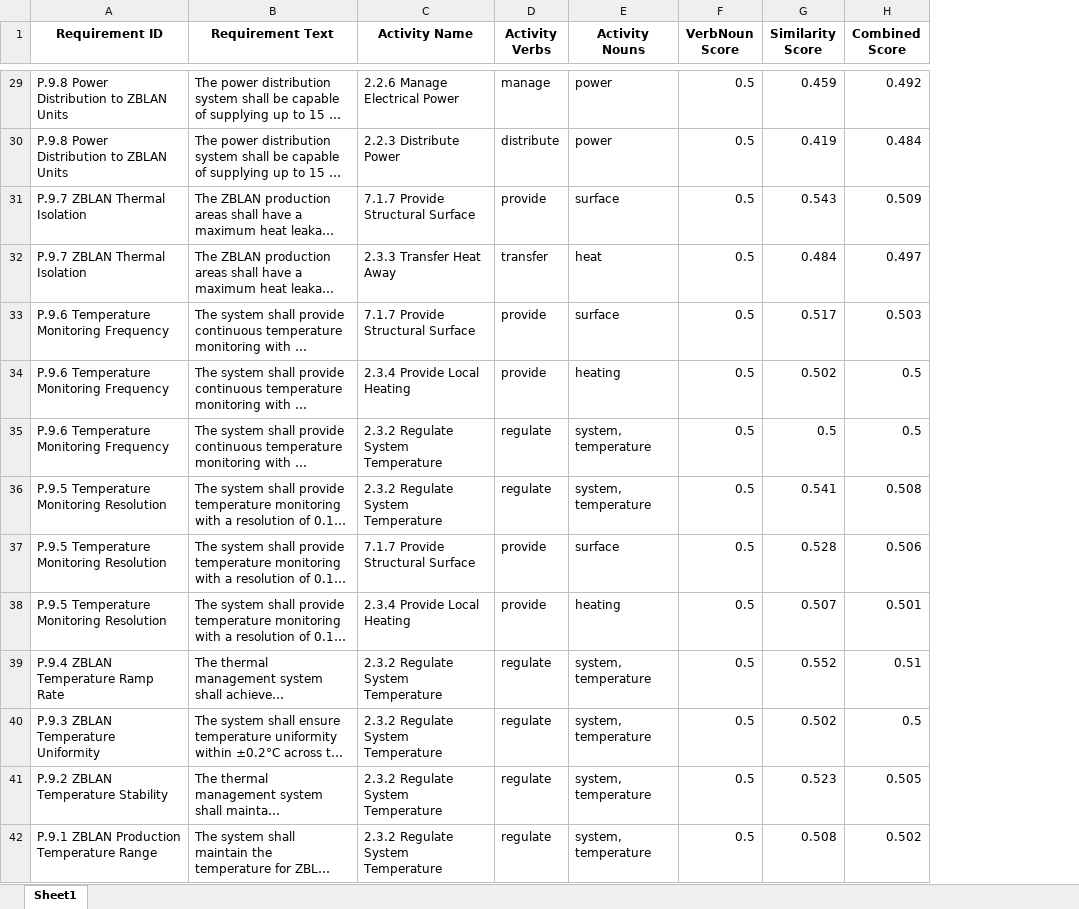
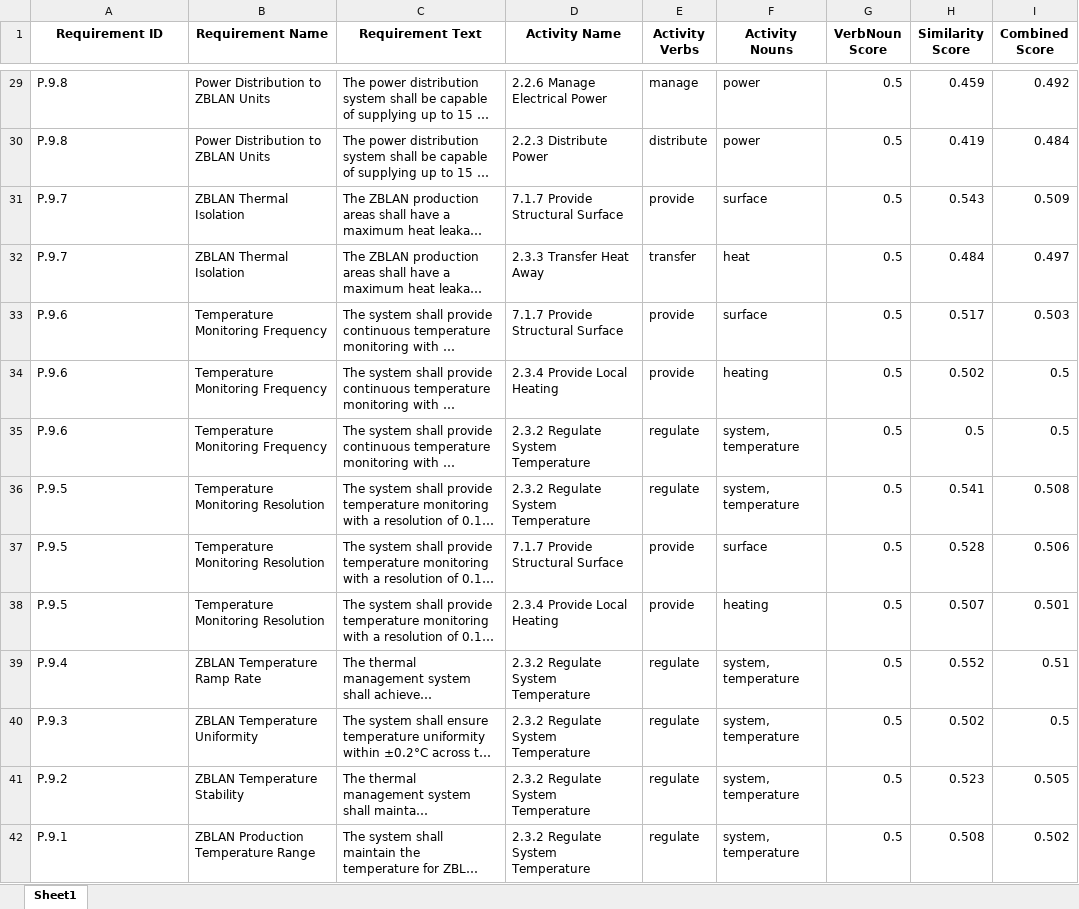
Before and after one commit to bsullgrim/Req-Act-NLP, an Excel workbook: hybrid_matches_trf.xlsx, sheet Sheet1, drawn as a sheet; only a part is shown, gaps mark what is left out; long unchanged cells end in …; values as stored, in another font and other column widths than the file's, no borders; the diff covers the shown part only; the diff names each change by its address in the sheet, - before the commit and + after, or states it on an @@ line.

Commit message:
added ID column in requirements CSV input Added ID column in requirements CSV input

```diff
--- a/hybrid_matches_trf.xlsx (sheet Sheet1)
+++ b/hybrid_matches_trf.xlsx (sheet Sheet1)
+column B (Requirement Name), rows 29-42: Power Distribution to ZBLAN Units | Power Distribution to ZBLAN Units | ZBLAN Thermal Isolation | ZBLAN Thermal Isolation | Temperature Monitoring Frequency | Temperature Monitoring Frequency | Temperature Monitoring Frequency | Temperature Monitoring Resolution | Temperature Monitoring Resolution | Temperature Monitoring Resolution | ZBLAN Temperature Ramp Rate | ZBLAN Temperature Uniformity | ZBLAN Temperature Stability | ZBLAN Production Temperature Range
-A29:A30 (Requirement ID): P.9.8 Power Distribution to ZBLAN Units
+A29:A30 (Requirement ID): P.9.8
-A31:A32 (Requirement ID): P.9.7 ZBLAN Thermal Isolation
+A31:A32 (Requirement ID): P.9.7
-A33:A35 (Requirement ID): P.9.6 Temperature Monitoring Frequency
+A33:A35 (Requirement ID): P.9.6
-A36:A38 (Requirement ID): P.9.5 Temperature Monitoring Resolution
+A36:A38 (Requirement ID): P.9.5
-A39 (Requirement ID): P.9.4 ZBLAN Temperature Ramp Rate
+A39 (Requirement ID): P.9.4
-A40 (Requirement ID): P.9.3 ZBLAN Temperature Uniformity
+A40 (Requirement ID): P.9.3
-A41 (Requirement ID): P.9.2 ZBLAN Temperature Stability
+A41 (Requirement ID): P.9.2
-A42 (Requirement ID): P.9.1 ZBLAN Production Temperature Range
+A42 (Requirement ID): P.9.1
```
Also changed, not shown: 218 edited cells elsewhere in this sheet, 3 other files.
